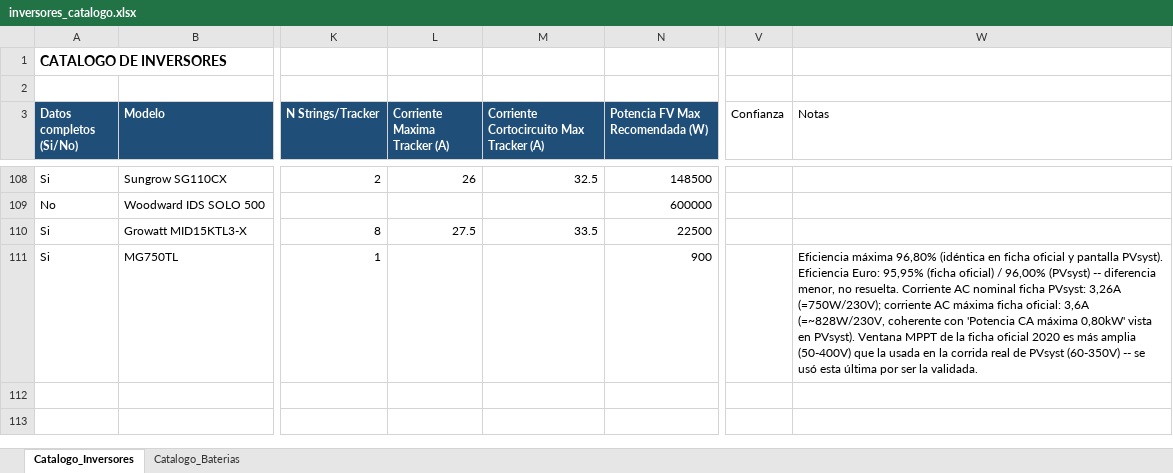
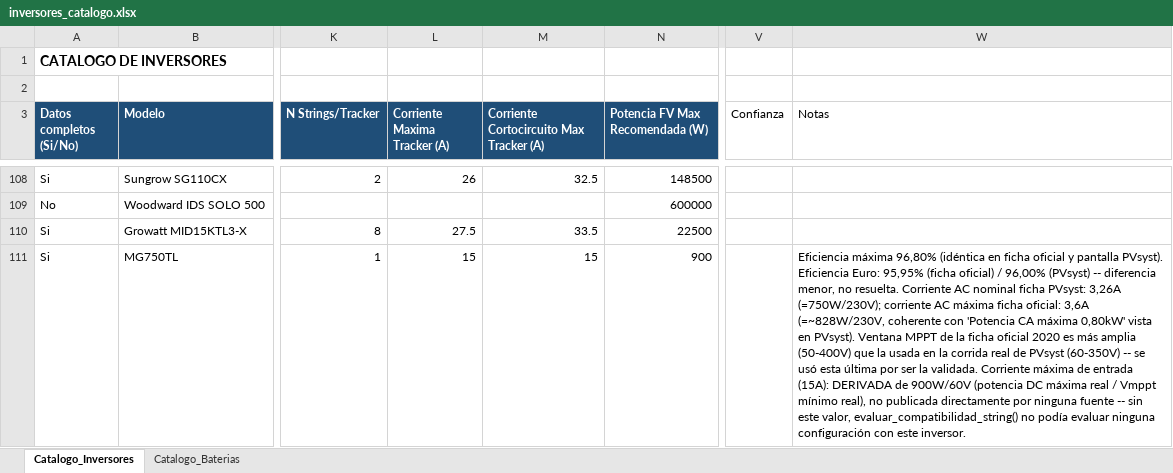
Before and after one commit to ventas108/calculadora-bipv, an Excel workbook: bipv_python/datos/inversores_catalogo.xlsx, sheet Catalogo_Inversores, drawn as a sheet; only a part is shown, gaps mark what is left out; values as stored, in another font and other column widths than the file's, no borders; conditional formats not drawn; the diff names each change by its address in the sheet, - before the commit and + after, or states it on an @@ line.

```diff
--- a/bipv_python/datos/inversores_catalogo.xlsx (sheet Catalogo_Inversores)
+++ b/bipv_python/datos/inversores_catalogo.xlsx (sheet Catalogo_Inversores)
-L111 (Corriente Maxima Tracker (A)): (empty)
+L111 (Corriente Maxima Tracker (A)): 15
-M111: (empty)
+M111: 15
-W111 (Notas): …la validada.
+W111 (Notas): …la validada. Corriente máxima de entrada (15A): DERIVADA de 900W/60V (potencia DC máxima real / Vmppt mínimo real), no publicada directamente por ninguna fuente -- sin este valor, evaluar_compatibilidad_string() no podía evaluar ninguna configuración con este inversor.
```
Also changed, not shown: 3 other files.
